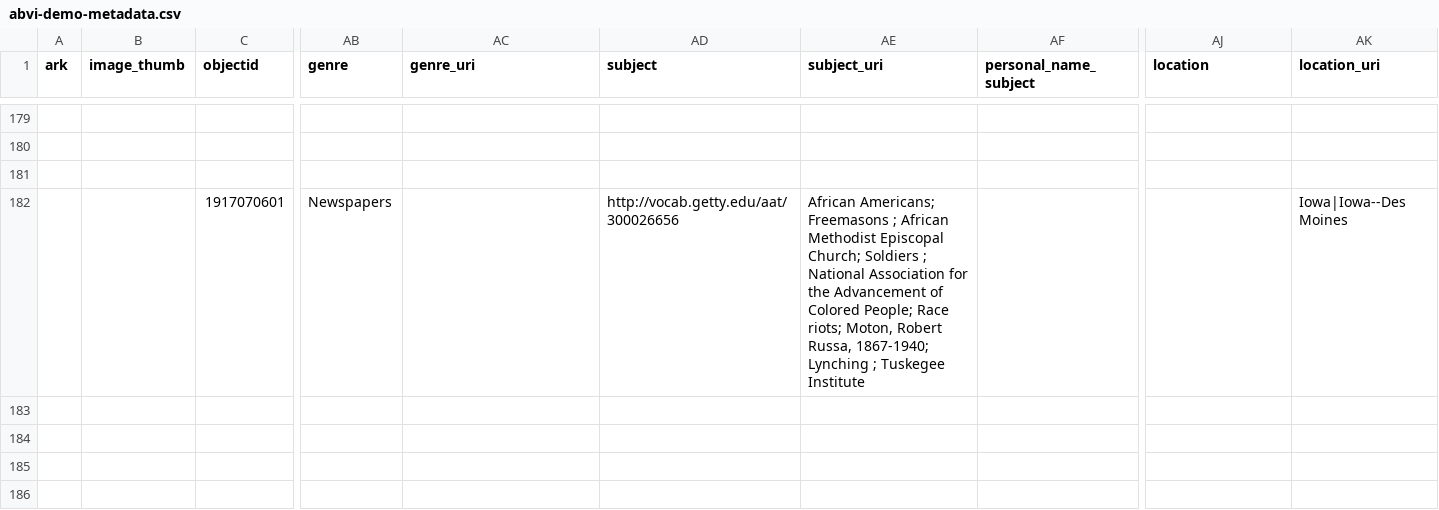
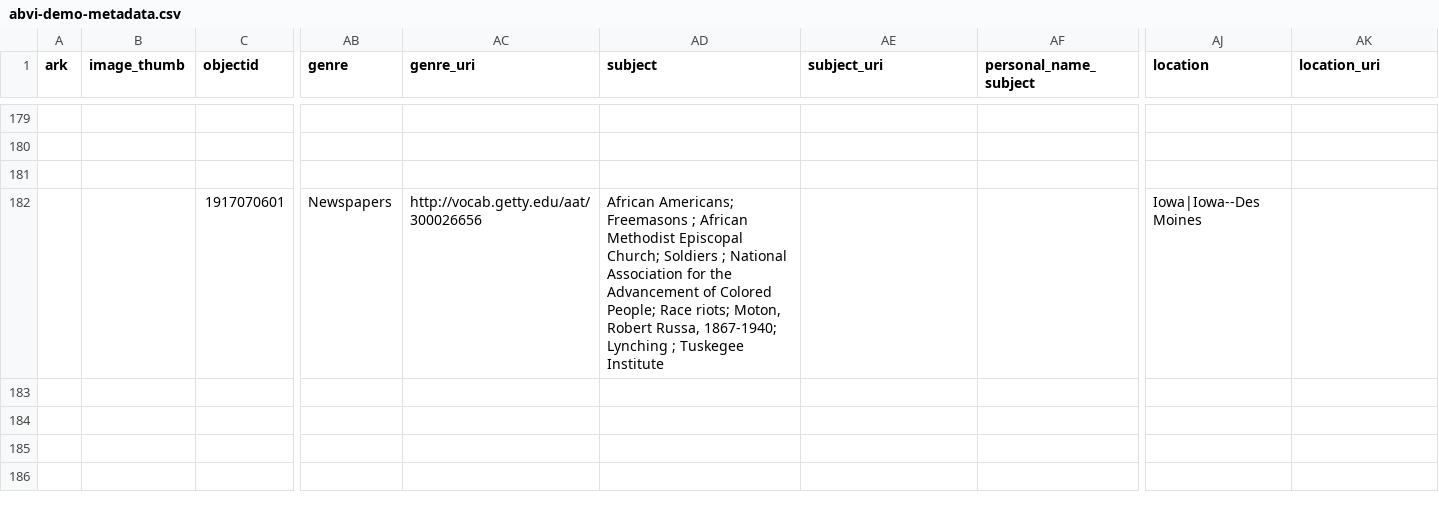
Before and after one commit to clir-abvi-portal/clir-abvi-portal, a CSV file: _data/abvi-demo-metadata.csv, drawn as a sheet; only a part is shown, gaps mark what is left out; the diff covers the shown part only; the diff names each change by its address in the sheet, - before the commit and + after, or states it on an @@ line.

```diff
--- a/_data/abvi-demo-metadata.csv
+++ b/_data/abvi-demo-metadata.csv
-AC182 (genre_uri): (empty)
+AC182 (genre_uri): http://vocab.getty.edu/aat/300026656
-AD182 (subject): http://vocab.getty.edu/aat/300026656
+AD182 (subject): African Americans; Freemasons ; African Methodist Episcopal Church; Soldiers ; National Association for the Advancement of Colored People; Race riots; Moton, Robert Russa, 1867-1940; Lynching ; Tuskegee Institute
-AE182 (subject_uri): African Americans; Freemasons ; African Methodist Episcopal Church; Soldiers ; National Association for the Advancement of Colored People; Race riots; Moton, Robert Russa, 1867-1940; Lynching ; Tuskegee Institute
+AE182 (subject_uri): (empty)
-AJ182 (location): (empty)
+AJ182 (location): Iowa|Iowa--Des Moines
-AK182 (location_uri): Iowa|Iowa--Des Moines
+AK182 (location_uri): (empty)
```
Also changed, not shown: 75 edited cells elsewhere in this file, 7 other files.
